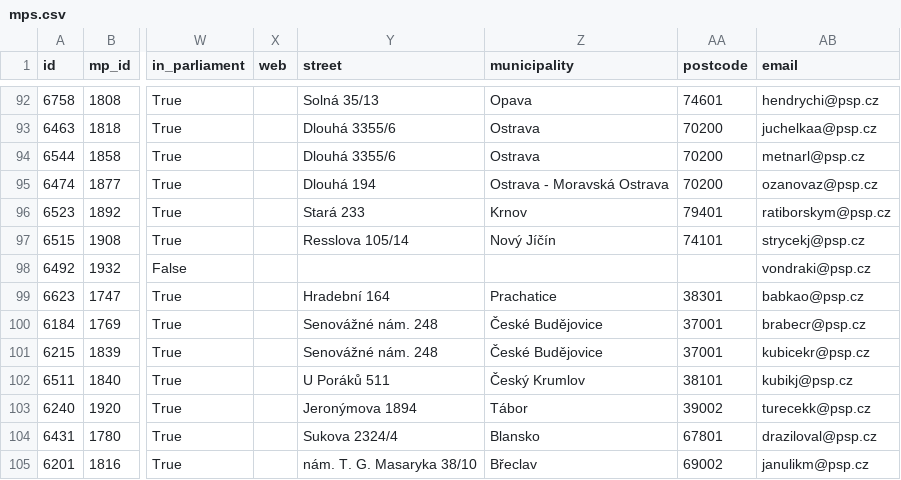
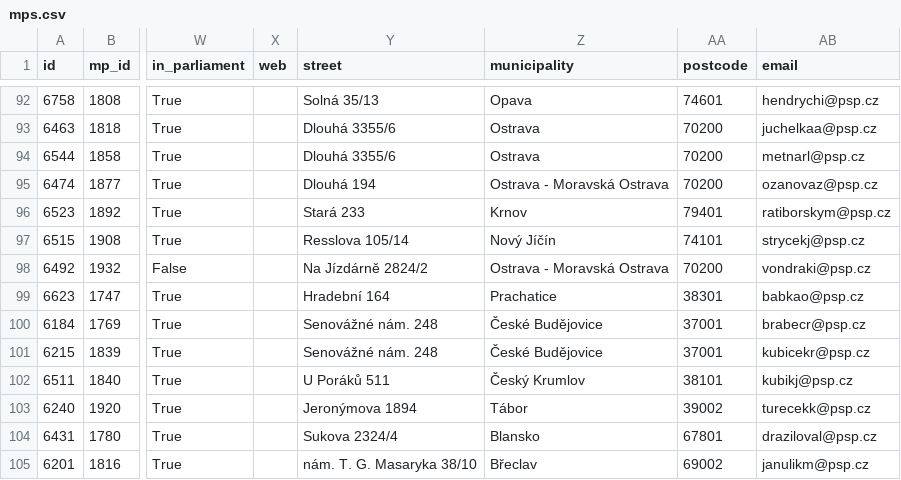
Before and after one commit to michalskop/cz-psp-votes-2021-202x, a CSV file: data/mps.csv, drawn as a sheet; only a part is shown, gaps mark what is left out; the diff names each change by its address in the sheet, - before the commit and + after, or states it on an @@ line.

```diff
--- a/data/mps.csv
+++ b/data/mps.csv
-Y98 (street): (empty)
+Y98 (street): Na Jízdárně 2824/2
-Z98 (municipality): (empty)
+Z98 (municipality): Ostrava - Moravská Ostrava
-AA98 (postcode): (empty)
+AA98 (postcode): 70200
```
Also changed, not shown: 1 other file.
